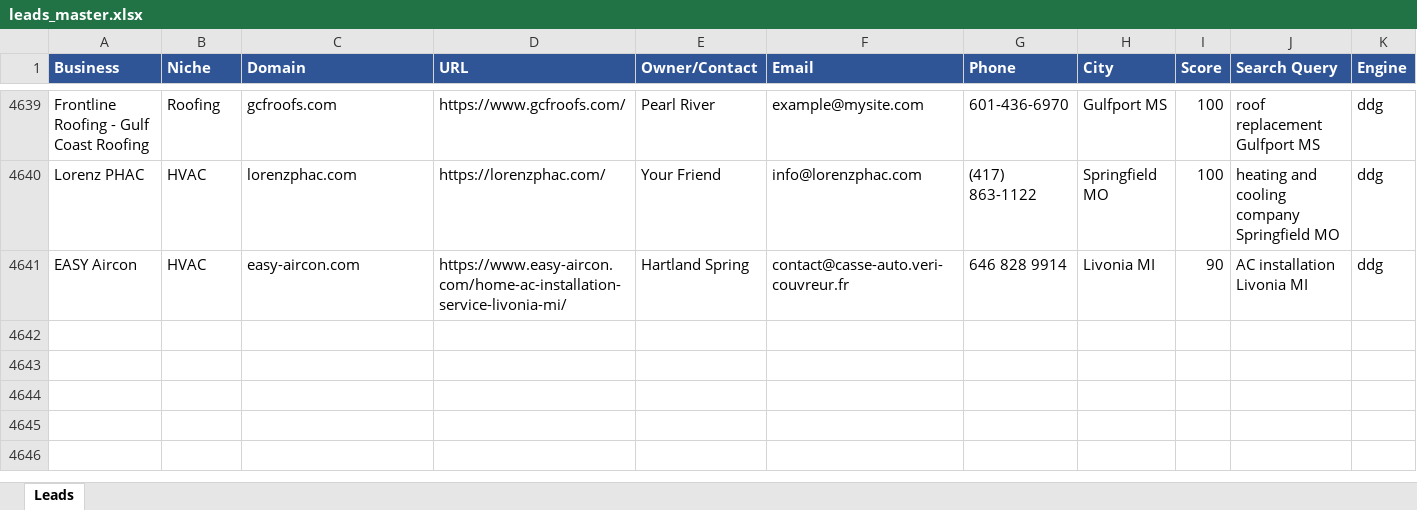
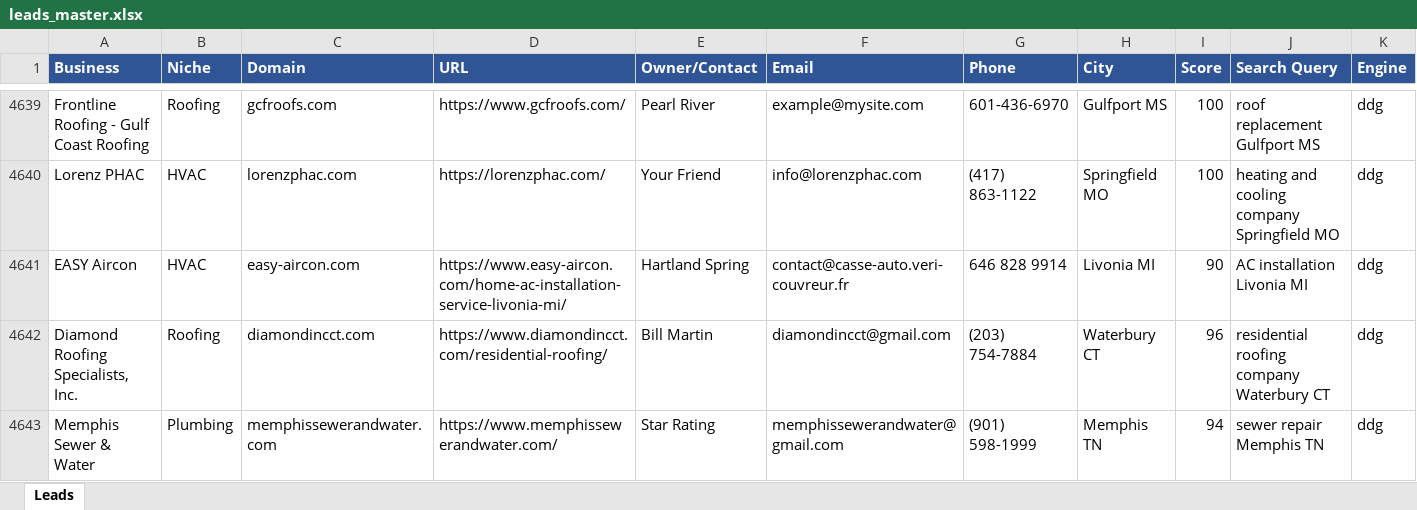
Before and after one commit to calvinbrink-create/Lead-Generation-, an Excel workbook: output/leads_master.xlsx, sheet Leads, drawn as a sheet; only a part is shown, gaps mark what is left out; values as stored, in another font and other column widths than the file's, no borders; rows hold the shown columns only; the diff names each change by its address in the sheet, - before the commit and + after, or states it on an @@ line.

Commit message:
Leads: 2026-09-10 19:15 UTC (cycle 9)

```diff
--- a/output/leads_master.xlsx (sheet Leads)
+++ b/output/leads_master.xlsx (sheet Leads)
+row 4642: Diamond Roofing Specialists, Inc. | Roofing | diamondincct.com | https://www.diamondincct.com/residential-roofing/ | Bill Martin | diamondincct@gmail.com | (203) 754-7884 | Waterbury CT | 96 | residential roofing company Waterbury CT | ddg
+row 4643: Memphis Sewer & Water | Plumbing | memphissewerandwater.com | https://www.memphissewerandwater.com/ | Star Rating | memphissewerandwater@gmail.com | (901) 598-1999 | Memphis TN | 94 | sewer repair Memphis TN | ddg
```
Also changed, not shown: output/leads_2026-09-10.xlsx, 1 other file.
